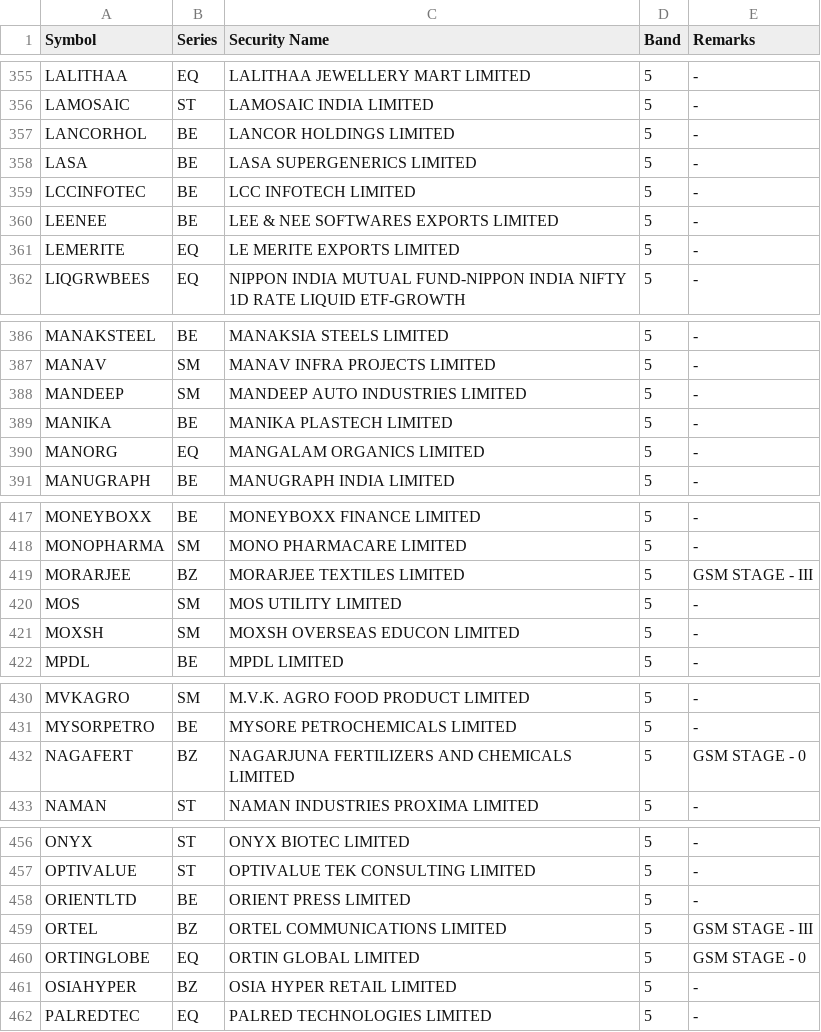
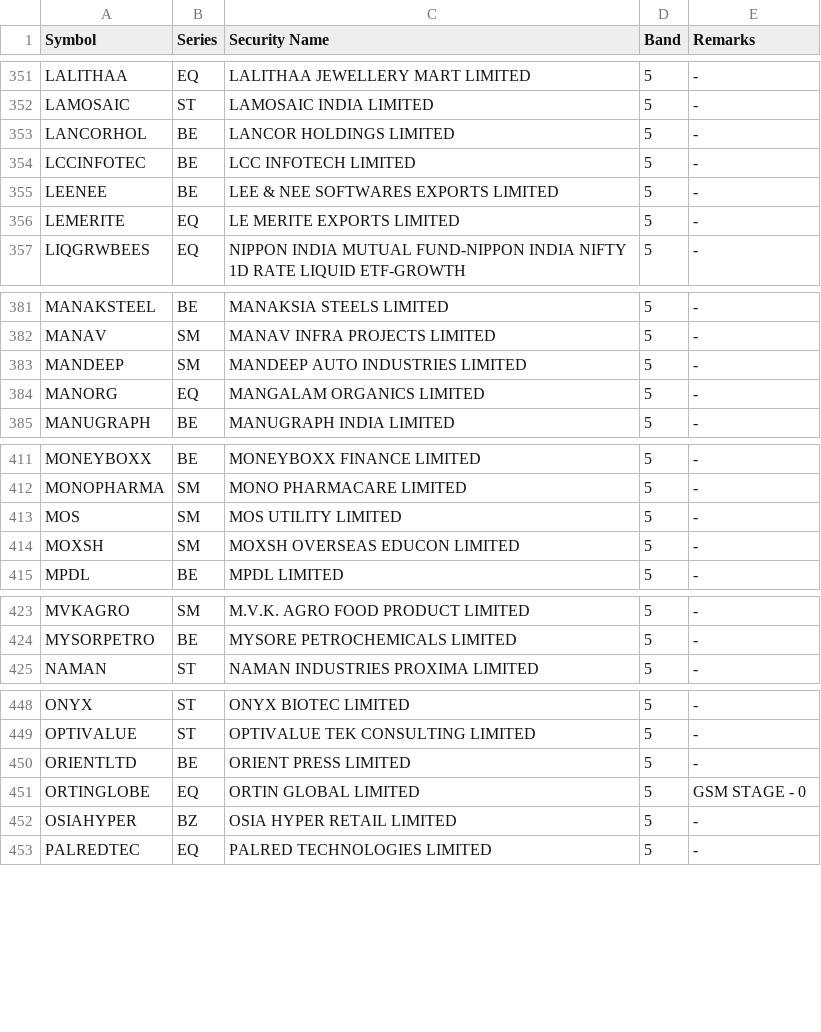
Before and after one commit to Adiversion/screener-backtest, a CSV file: data/sec_list_latest.csv, drawn as a sheet; only a part is shown, gaps mark what is left out; removed rows and columns are numbered as before the commit, all else as after; the diff covers the shown part only; the diff names each change by its address in the sheet, - before the commit and + after, or states it on an @@ line.

```diff
--- a/data/sec_list_latest.csv
+++ b/data/sec_list_latest.csv
-row 358: LASA | BE | LASA SUPERGENERICS LIMITED | 5 | -
-row 389: MANIKA | BE | MANIKA PLASTECH LIMITED | 5 | -
-row 419: MORARJEE | BZ | MORARJEE TEXTILES LIMITED | 5 | GSM STAGE - III
-row 432: NAGAFERT | BZ | NAGARJUNA FERTILIZERS AND CHEMICALS LIMITED | 5 | GSM STAGE - 0
-row 459: ORTEL | BZ | ORTEL COMMUNICATIONS LIMITED | 5 | GSM STAGE - III
```
Also changed, not shown: 10 added rows, 20 removed rows and 1 edited cell elsewhere in this file, data/corporate_actions.csv, 16 other files.
